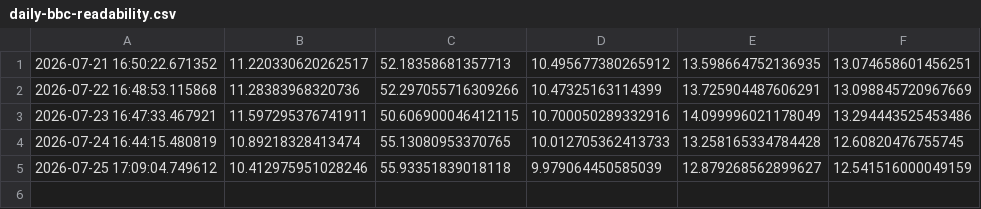
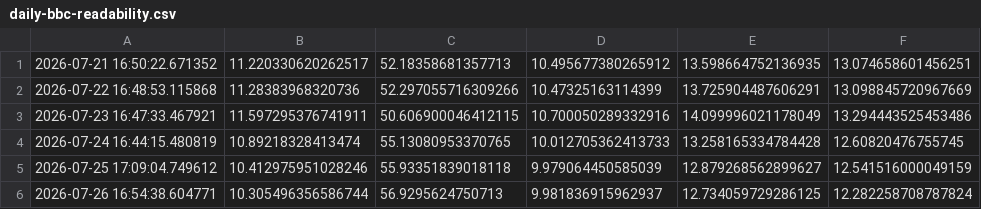
Before and after one commit to JulietWallace/BBC-News-Readability-Experiment, a CSV file: daily-bbc-readability.csv, drawn as a sheet.

Commit message:
added data for 26/07

```diff
--- a/daily-bbc-readability.csv
+++ b/daily-bbc-readability.csv
@@ -5 +5,2 @@
 2026-07-25 17:09:04.749612,10.412975951028246,55.93351839018118,9.979064450585039,12.879268562899627,12.541516000049159
+2026-07-26 16:54:38.604771,10.305496356586744,56.9295624750713,9.981836915962937,12.734059729286125,12.282258708787824
```
Also changed, not shown: daily-newsround-readability.csv, 2 other files.
